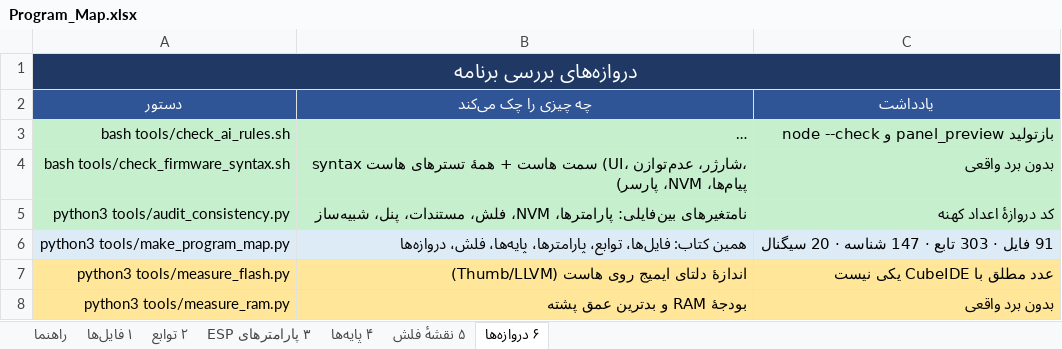
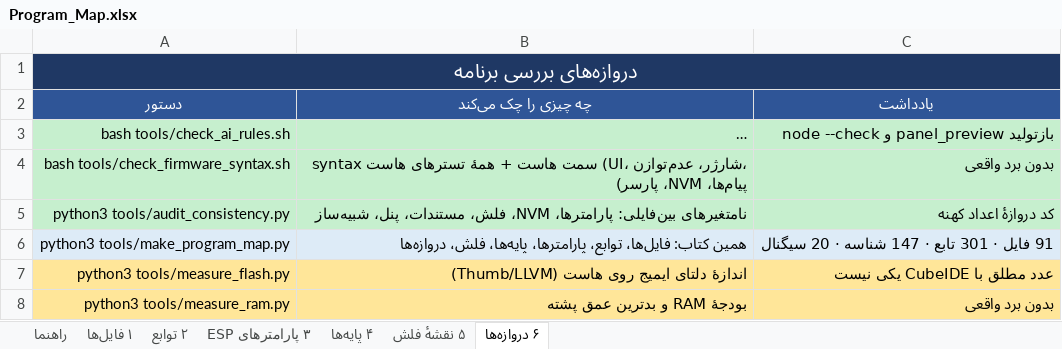
Before and after one commit to sargoliwork101-ui/ChangeOver, an Excel workbook: Documentation/Program_Map.xlsx, sheet ۶ دروازه‌ها, drawn as a sheet; long unchanged cells end in …; values as stored, in another font and other column widths than the file's, no borders; the diff names each change by its address in the sheet, - before the commit and + after, or states it on an @@ line.

```diff
--- a/Documentation/Program_Map.xlsx (sheet ۶ دروازه‌ها)
+++ b/Documentation/Program_Map.xlsx (sheet ۶ دروازه‌ها)
-C6 (یادداشت): 91 فایل · 303 تابع · 147 شناسه · 20 سیگنال
+C6 (یادداشت): 91 فایل · 301 تابع · 147 شناسه · 20 سیگنال
```
Also changed, not shown: sheet ۲ توابع, sheet ۱ فایل‌ها, sheet ۳ پارامترهای ESP, sheet راهنما, Documentation/System_State_Machine.xlsx, Firmware/Modules/CalLut/CalLut_State_Machine.xlsx, 24 other files.
